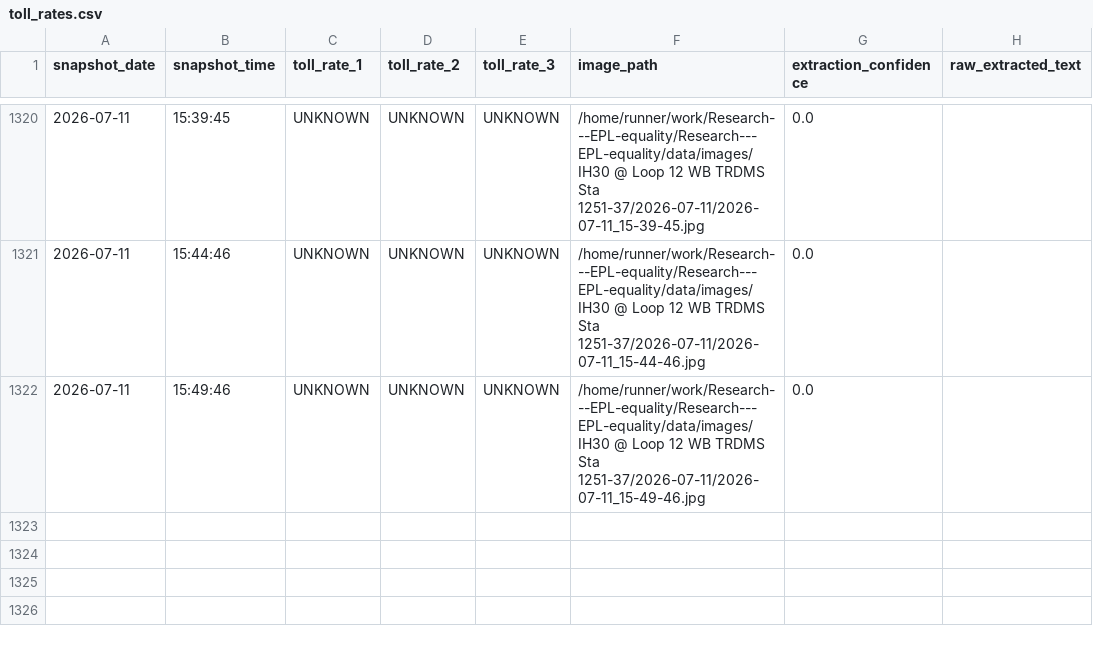
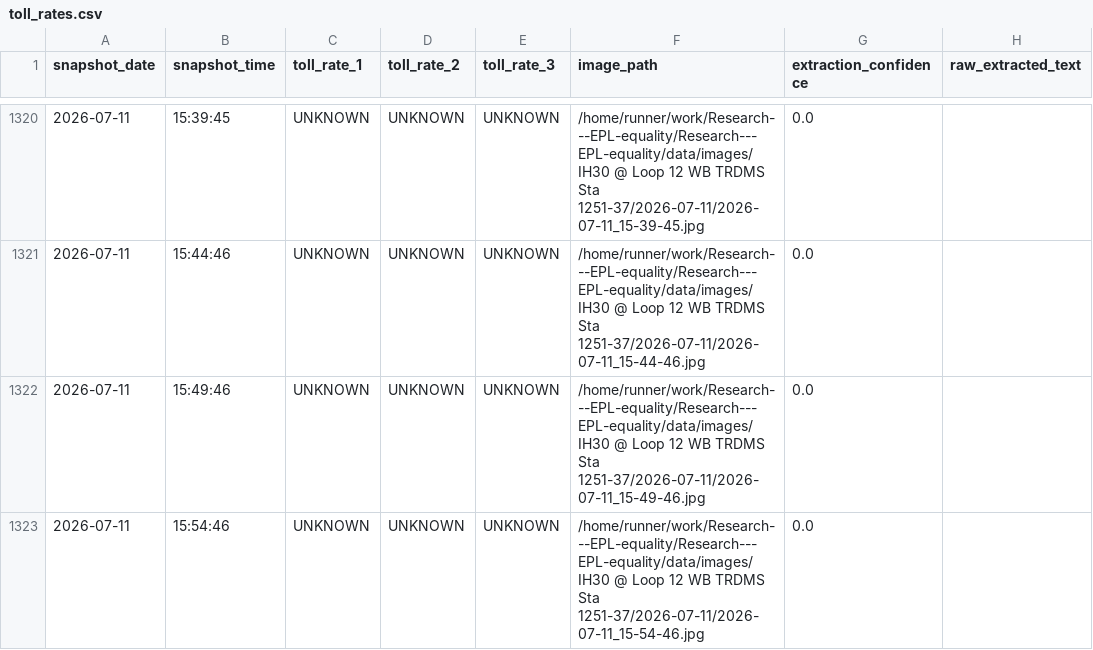
Before and after one commit to aifornsb/Research---EPL-equality, a CSV file: data/toll_rates.csv, drawn as a sheet; only a part is shown, gaps mark what is left out; the diff names each change by its address in the sheet, - before the commit and + after, or states it on an @@ line.

```diff
--- a/data/toll_rates.csv
+++ b/data/toll_rates.csv
+row 1323: 2026-07-11 | 15:54:46 | UNKNOWN | UNKNOWN | UNKNOWN | /home/runner/work/Research---EPL-equality/Research---EPL-equality/data/images/IH30 @ Loop 12 WB TRDMS Sta 1251-37/2026-07-11/2026-07-11_15-54-46.jpg | 0.0
```
Also changed, not shown: 5 other files.
